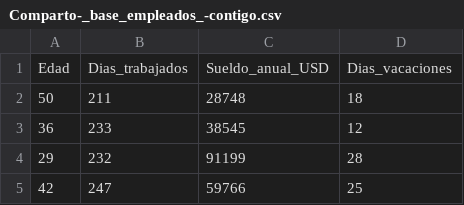
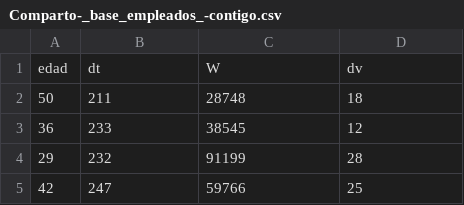
Before and after one commit to brunolabarre-cmd/m1a4, a CSV file: Comparto-_base_empleados_-contigo.csv, drawn as a sheet; only a part is shown; removed rows and columns are numbered as before the commit, all else as after; the diff names each change by its address in the sheet, - before the commit and + after, or states it on an @@ line.

Commit message:
Update Comparto-_base_empleados_-contigo.csv

```diff
--- a/Comparto-_base_empleados_-contigo.csv
+++ b/Comparto-_base_empleados_-contigo.csv
-row 1: Edad | Dias_trabajados | Sueldo_anual_USD | Dias_vacaciones
+row 1: edad | dt | W | dv
```
